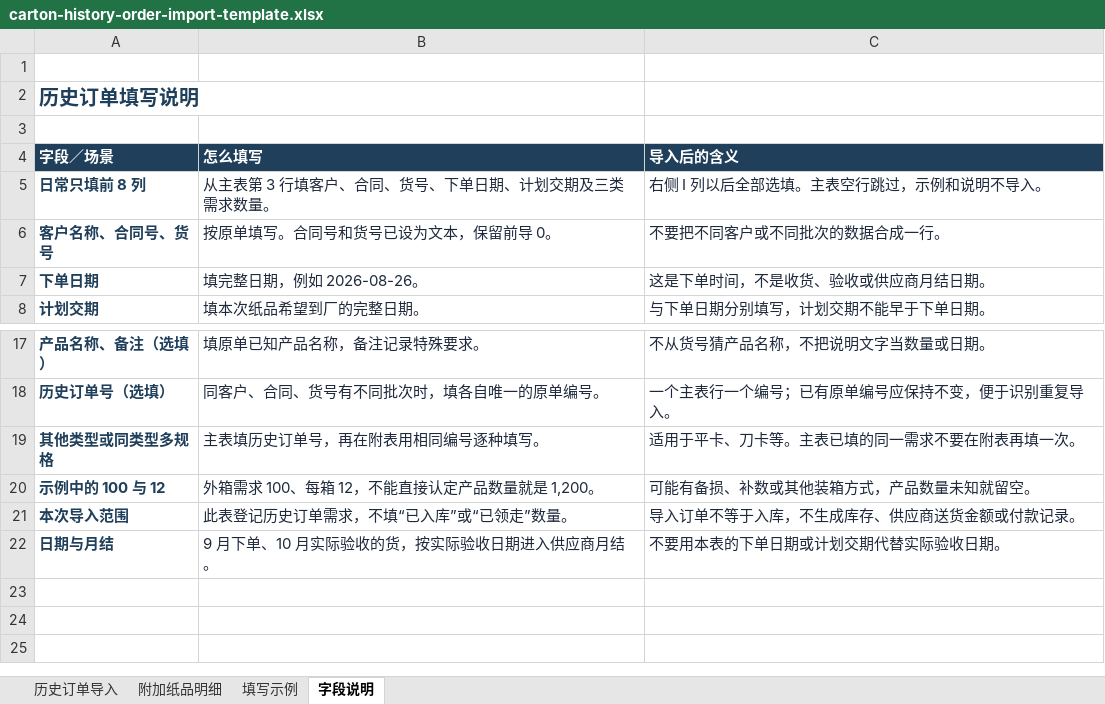
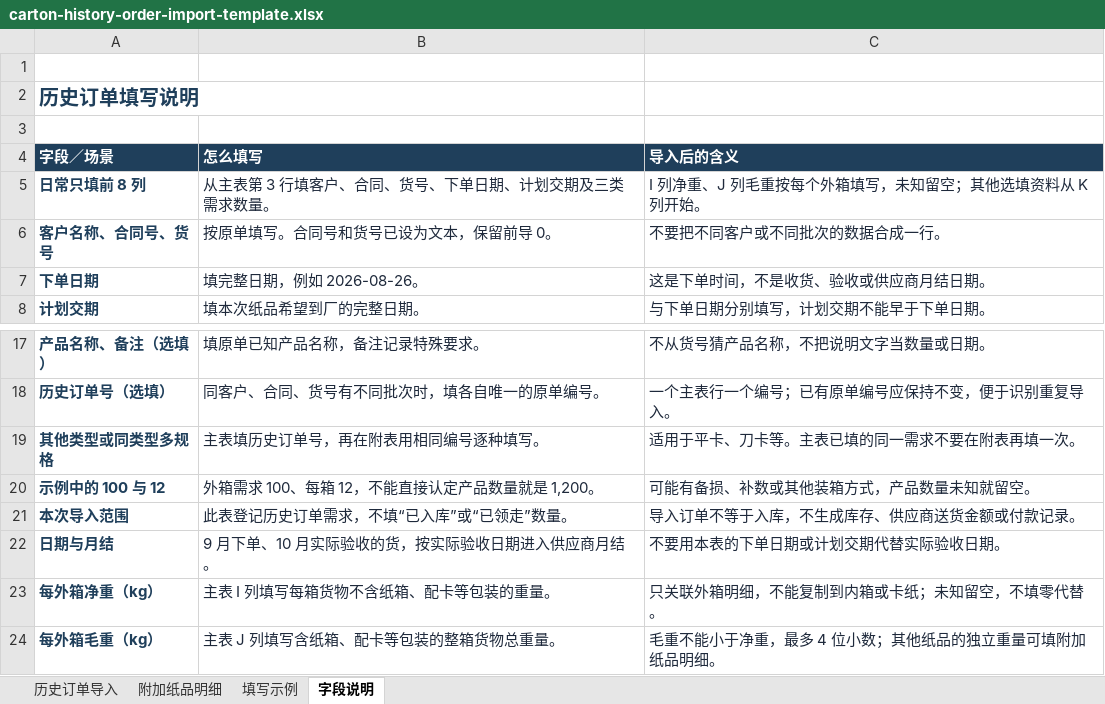
Before and after one commit to 13829313399-a11y/Royal-Regent-Nexus, an Excel workbook: public/templates/carton-history-order-import-template.xlsx, sheet 字段说明, drawn as a sheet; only a part is shown, gaps mark what is left out; values as stored, in another font and other column widths than the file's, no borders; the diff names each change by its address in the sheet, - before the commit and + after, or states it on an @@ line.

```diff
--- a/public/templates/carton-history-order-import-template.xlsx (sheet 字段说明)
+++ b/public/templates/carton-history-order-import-template.xlsx (sheet 字段说明)
-C5 (导入后的含义): 右侧 I 列以后全部选填。主表空行跳过，示例和说明不导入。
+C5 (导入后的含义): I 列净重、J 列毛重按每个外箱填写，未知留空；其他选填资料从 K 列开始。
+row 23: 每外箱净重（kg） | 主表 I 列填写每箱货物不含纸箱、配卡等包装的重量。 | 只关联外箱明细，不能复制到内箱或卡纸；未知留空，不填零代替。
+row 24: 每外箱毛重（kg） | 主表 J 列填写含纸箱、配卡等包装的整箱货物总重量。 | 毛重不能小于净重，最多 4 位小数；其他纸品的独立重量可填附加纸品明细。
```
Also changed, not shown: sheet 填写示例, sheet 历史订单导入, sheet 附加纸品明细, 11 other files.
